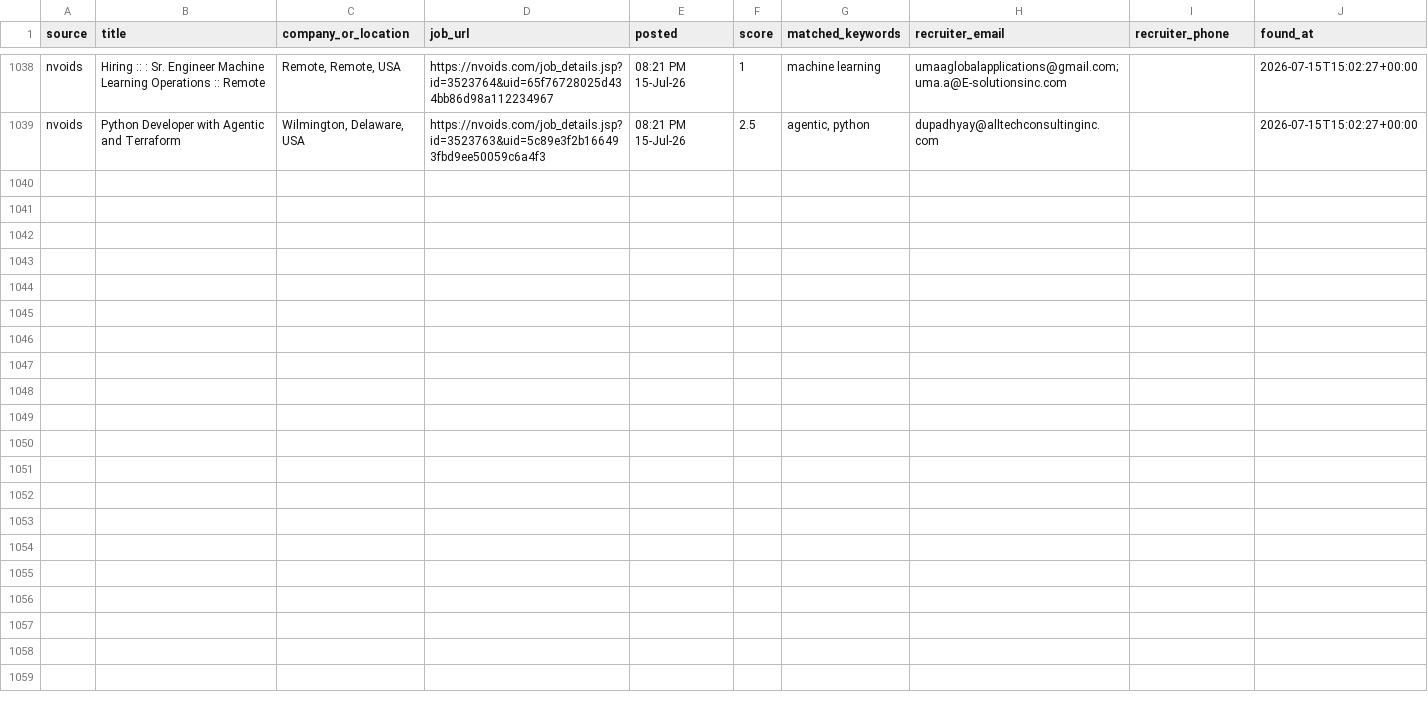
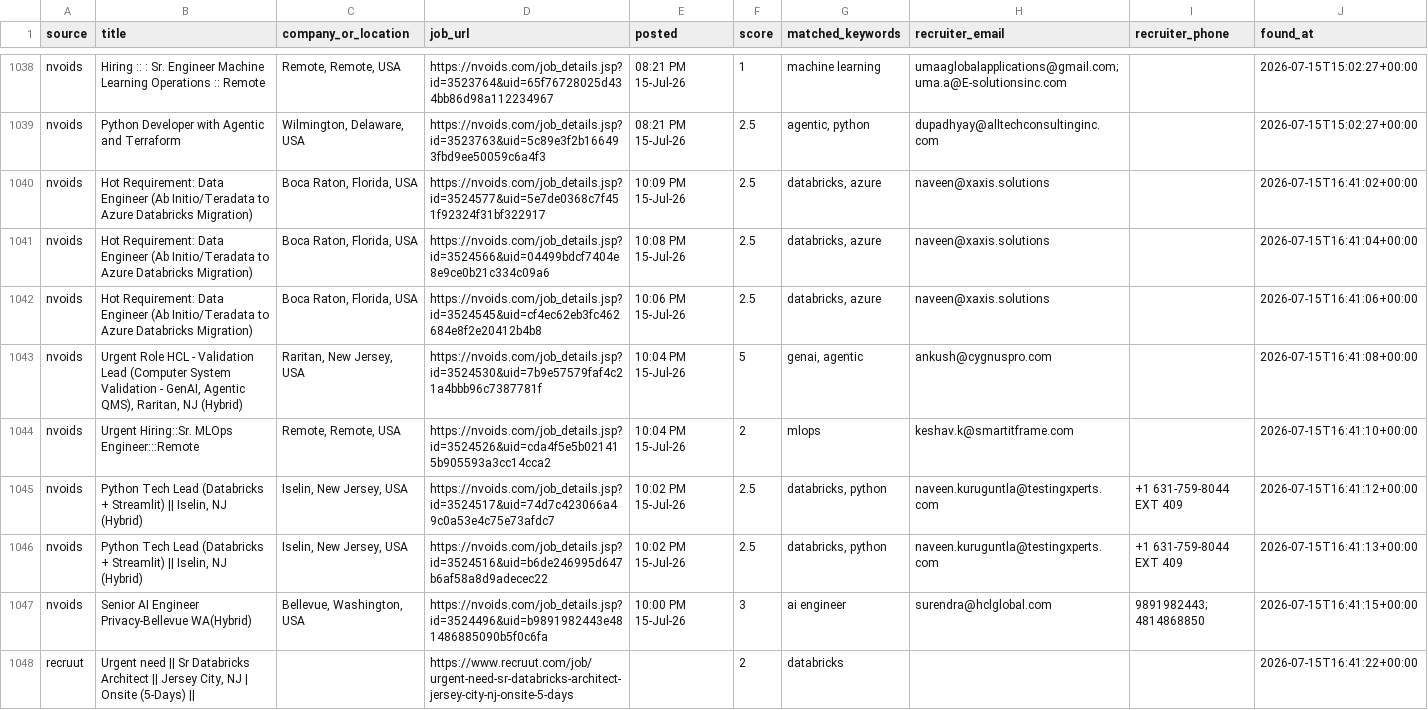
Before and after one commit to niharika2104/contract-job-tracker, a CSV file: data/jobs.csv, drawn as a sheet; only a part is shown, gaps mark what is left out; the diff names each change by its address in the sheet, - before the commit and + after, or states it on an @@ line.

```diff
--- a/data/jobs.csv
+++ b/data/jobs.csv
+row 1040: nvoids | Hot Requirement: Data Engineer (Ab Initio/Teradata to Azure Databricks Migration) | Boca Raton, Florida, USA | https://nvoids.com/job_details.jsp?id=3524577&uid=5e7de0368c7f451f92324f31bf322917 | 10:09 PM 15-Jul-26 | 2.5 | databricks, azure | naveen@xaxis.solutions |  | 2026-07-15T16:41:02+00:00
+row 1041: nvoids | Hot Requirement: Data Engineer (Ab Initio/Teradata to Azure Databricks Migration) | Boca Raton, Florida, USA | https://nvoids.com/job_details.jsp?id=3524566&uid=04499bdcf7404e8e9ce0b21c334c09a6 | 10:08 PM 15-Jul-26 | 2.5 | databricks, azure | naveen@xaxis.solutions |  | 2026-07-15T16:41:04+00:00
+row 1042: nvoids | Hot Requirement: Data Engineer (Ab Initio/Teradata to Azure Databricks Migration) | Boca Raton, Florida, USA | https://nvoids.com/job_details.jsp?id=3524545&uid=cf4ec62eb3fc462684e8f2e20412b4b8 | 10:06 PM 15-Jul-26 | 2.5 | databricks, azure | naveen@xaxis.solutions |  | 2026-07-15T16:41:06+00:00
+row 1043: nvoids | Urgent Role HCL - Validation Lead (Computer System Validation - GenAI, Agentic QMS), Raritan, NJ (Hybrid) | Raritan, New Jersey, USA | https://nvoids.com/job_details.jsp?id=3524530&uid=7b9e57579faf4c21a4bbb96c7387781f | 10:04 PM 15-Jul-26 | 5 | genai, agentic | ankush@cygnuspro.com |  | 2026-07-15T16:41:08+00:00
+row 1044: nvoids | Urgent Hiring::Sr. MLOps Engineer:::Remote | Remote, Remote, USA | https://nvoids.com/job_details.jsp?id=3524526&uid=cda4f5e5b021415b905593a3cc14cca2 | 10:04 PM 15-Jul-26 | 2 | mlops | keshav.k@smartitframe.com |  | 2026-07-15T16:41:10+00:00
+row 1045: nvoids | Python Tech Lead (Databricks + Streamlit) || Iselin, NJ (Hybrid) | Iselin, New Jersey, USA | https://nvoids.com/job_details.jsp?id=3524517&uid=74d7c423066a49c0a53e4c75e73afdc7 | 10:02 PM 15-Jul-26 | 2.5 | databricks, python | naveen.kuruguntla@testingxperts.com | +1 631-759-8044 EXT 409 | 2026-07-15T16:41:12+00:00
+row 1046: nvoids | Python Tech Lead (Databricks + Streamlit) || Iselin, NJ (Hybrid) | Iselin, New Jersey, USA | https://nvoids.com/job_details.jsp?id=3524516&uid=b6de246995d647b6af58a8d9adecec22 | 10:02 PM 15-Jul-26 | 2.5 | databricks, python | naveen.kuruguntla@testingxperts.com | +1 631-759-8044 EXT 409 | 2026-07-15T16:41:13+00:00
+row 1047: nvoids | Senior AI Engineer Privacy-Bellevue WA(Hybrid) | Bellevue, Washington, USA | https://nvoids.com/job_details.jsp?id=3524496&uid=b9891982443e481486885090b5f0c6fa | 10:00 PM 15-Jul-26 | 3 | ai engineer | surendra@hclglobal.com | 9891982443; 4814868850 | 2026-07-15T16:41:15+00:00
+row 1048: recruut | Urgent need || Sr Databricks Architect || Jersey City, NJ | Onsite (5-Days) || |  | https://www.recruut.com/job/urgent-need-sr-databricks-architect-jersey-city-nj-onsite-5-days |  | 2 | databricks |  |  | 2026-07-15T16:41:22+00:00
```
Also changed, not shown: 1 other file.
